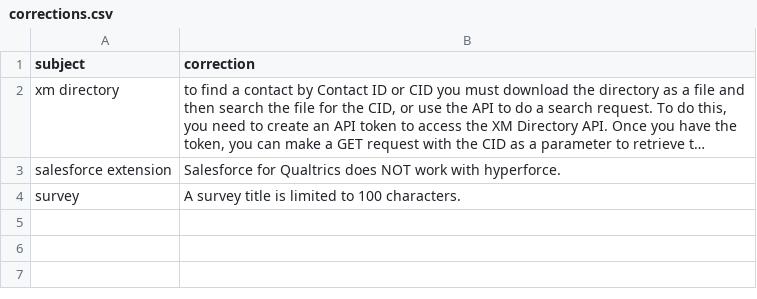
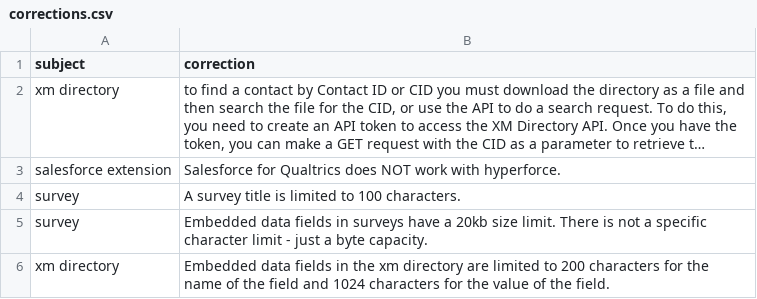
Before and after one commit to Tyler-Owen-Morris/Qualtrics_GPT_SlackBot, a CSV file: data/corrections.csv, drawn as a sheet; long unchanged cells end in …; the diff names each change by its address in the sheet, - before the commit and + after, or states it on an @@ line.

```diff
--- a/data/corrections.csv
+++ b/data/corrections.csv
+row 5: survey | Embedded data fields in surveys have a 20kb size limit. There is not a specific character limit - just a byte capacity.
+row 6: xm directory | Embedded data fields in the xm directory are limited to 200 characters for the name of the field and 1024 characters for the value of the field.
```
Also changed, not shown: 5 other files.
